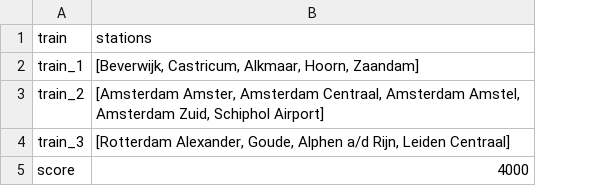
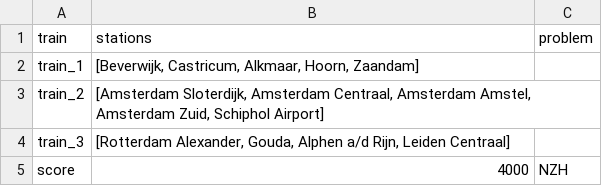
Before and after one commit to okkevaneck/check50_heuristieken, a CSV file: railnl/output.csv, drawn as a sheet; the diff names each change by its address in the sheet, - before the commit and + after, or states it on an @@ line.

Commit message:
Moved data into folder, started on StationsHolland (not finished), finished check_file, added globals for problem check

```diff
--- a/railnl/output.csv
+++ b/railnl/output.csv
+column C (problem), row 5: NZH
-B3 (stations): [Amsterdam Amster, Amsterdam Centraal,…
+B3 (stations): [Amsterdam Sloterdijk, Amsterdam Centraal,…
-B4 (stations): [Rotterdam Alexander, Goude, Alphen a/d…
+B4 (stations): [Rotterdam Alexander, Gouda, Alphen a/d…
```
Also changed, not shown: 3 other files.
